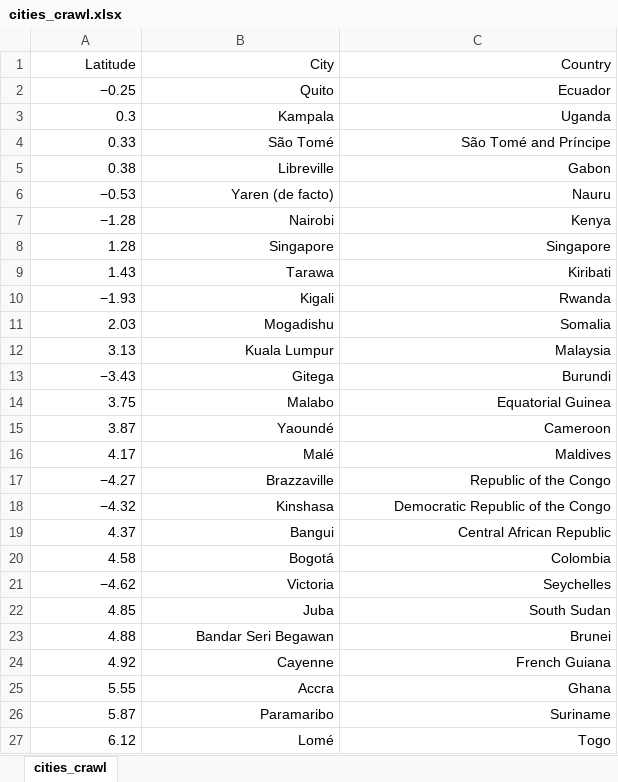
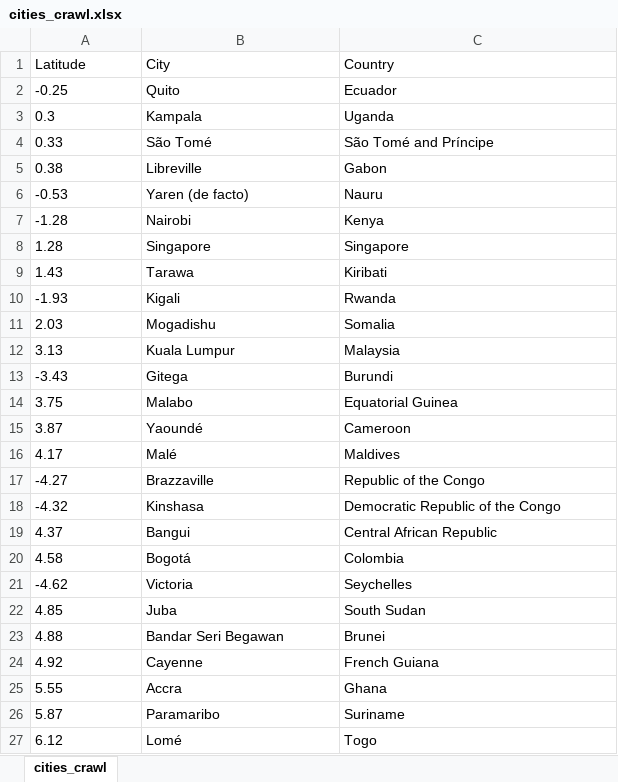
Before and after one commit to sindorim5/R_Study, an Excel workbook: meteor_shower/real_data/Excel/cities_crawl.xlsx, sheet cities_crawl, drawn as a sheet; only a part is shown; values as stored, in another font and other column widths than the file's, no borders; the diff covers the shown part only; the diff names each change by its address in the sheet, - before the commit and + after, or states it on an @@ line.

Commit message:
Meteor Shower ongoing

```diff
--- a/meteor_shower/real_data/Excel/cities_crawl.xlsx (sheet cities_crawl)
+++ b/meteor_shower/real_data/Excel/cities_crawl.xlsx (sheet cities_crawl)
-A1:C27 alignment: right
+A1:C27 alignment: left
-A2 (Latitude): −0.25
+A2 (Latitude): -0.25
-A6 (Latitude): −0.53
+A6 (Latitude): -0.53
-A7 (Latitude): −1.28
+A7 (Latitude): -1.28
-A10 (Latitude): −1.93
+A10 (Latitude): -1.93
-A13 (Latitude): −3.43
+A13 (Latitude): -3.43
-A17 (Latitude): −4.27
+A17 (Latitude): -4.27
-A18 (Latitude): −4.32
+A18 (Latitude): -4.32
-A21 (Latitude): −4.62
+A21 (Latitude): -4.62
```
Also changed, not shown: 53 edited cells and cell formats elsewhere in this sheet, 15 other files.
